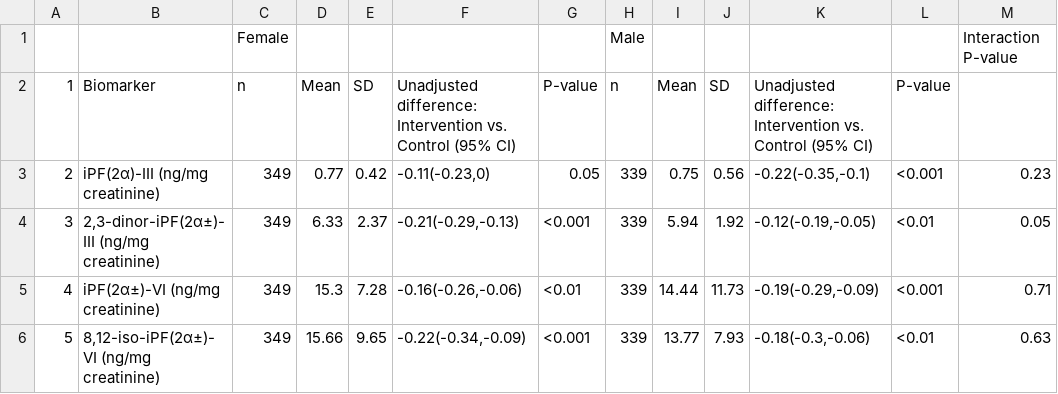
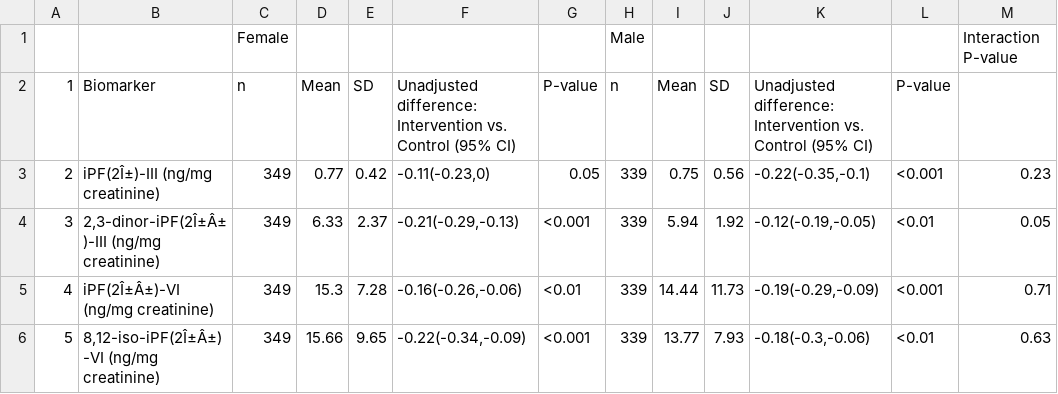
Before and after one commit to washb-eed-substudies/wash-stress, a CSV file: tables/supplementary/miso9-stress-supplementarytable4.csv, drawn as a sheet.

Commit message:
updated table formatting

```diff
--- a/tables/supplementary/miso9-stress-supplementarytable4.csv
+++ b/tables/supplementary/miso9-stress-supplementarytable4.csv
@@ -2,5 +2,5 @@
 "1","Biomarker","n","Mean","SD","Unadjusted difference: Intervention vs. Control (95% CI)","P-value","n","Mean","SD","Unadjusted difference: Intervention vs. Control (95% CI)","P-value"," "
-"2","iPF(2α)-III (ng/mg creatinine)","349","0.77","0.42","-0.11(-0.23,0)","0.05","339","0.75","0.56","-0.22(-0.35,-0.1)","<0.001","0.23"
-"3","2,3-dinor-iPF(2α±)-III (ng/mg creatinine)","349","6.33","2.37","-0.21(-0.29,-0.13)","<0.001","339","5.94","1.92","-0.12(-0.19,-0.05)","<0.01","0.05"
-"4","iPF(2α±)-VI (ng/mg creatinine)","349","15.3","7.28","-0.16(-0.26,-0.06)","<0.01","339","14.44","11.73","-0.19(-0.29,-0.09)","<0.001","0.71"
-"5","8,12-iso-iPF(2α±)-VI (ng/mg creatinine)","349","15.66","9.65","-0.22(-0.34,-0.09)","<0.001","339","13.77","7.93","-0.18(-0.3,-0.06)","<0.01","0.63"
+"2","iPF(2Î±)-III (ng/mg creatinine)","349","0.77","0.42","-0.11(-0.23,0)","0.05","339","0.75","0.56","-0.22(-0.35,-0.1)","<0.001","0.23"
+"3","2,3-dinor-iPF(2Î±Â±)-III (ng/mg creatinine)","349","6.33","2.37","-0.21(-0.29,-0.13)","<0.001","339","5.94","1.92","-0.12(-0.19,-0.05)","<0.01","0.05"
+"4","iPF(2Î±Â±)-VI (ng/mg creatinine)","349","15.3","7.28","-0.16(-0.26,-0.06)","<0.01","339","14.44","11.73","-0.19(-0.29,-0.09)","<0.001","0.71"
+"5","8,12-iso-iPF(2Î±Â±)-VI (ng/mg creatinine)","349","15.66","9.65","-0.22(-0.34,-0.09)","<0.001","339","13.77","7.93","-0.18(-0.3,-0.06)","<0.01","0.63"
```
Also changed, not shown: tables/main/miso9-stress-table3.csv, tables/supplementary/miso9-stress-supplementarytable3.csv, 5 other files.
